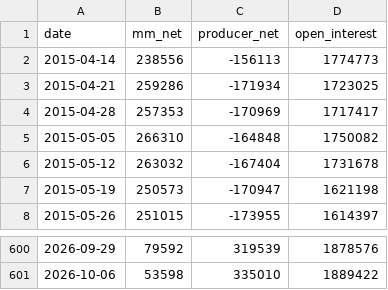
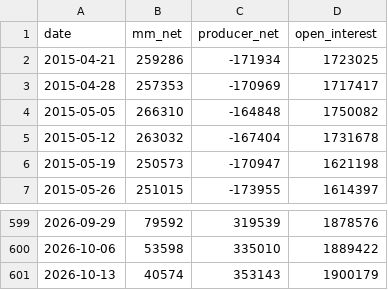
Before and after one commit to liamstutz/commodity-market-monitor, a CSV file: data/cot_wti.csv, drawn as a sheet; only a part is shown, gaps mark what is left out; removed rows and columns are numbered as before the commit, all else as after; the diff names each change by its address in the sheet, - before the commit and + after, or states it on an @@ line.

```diff
--- a/data/cot_wti.csv
+++ b/data/cot_wti.csv
-row 2: 2015-04-14 | 238556 | -156113 | 1774773
+row 601: 2026-10-13 | 40574 | 353143 | 1900179
```
